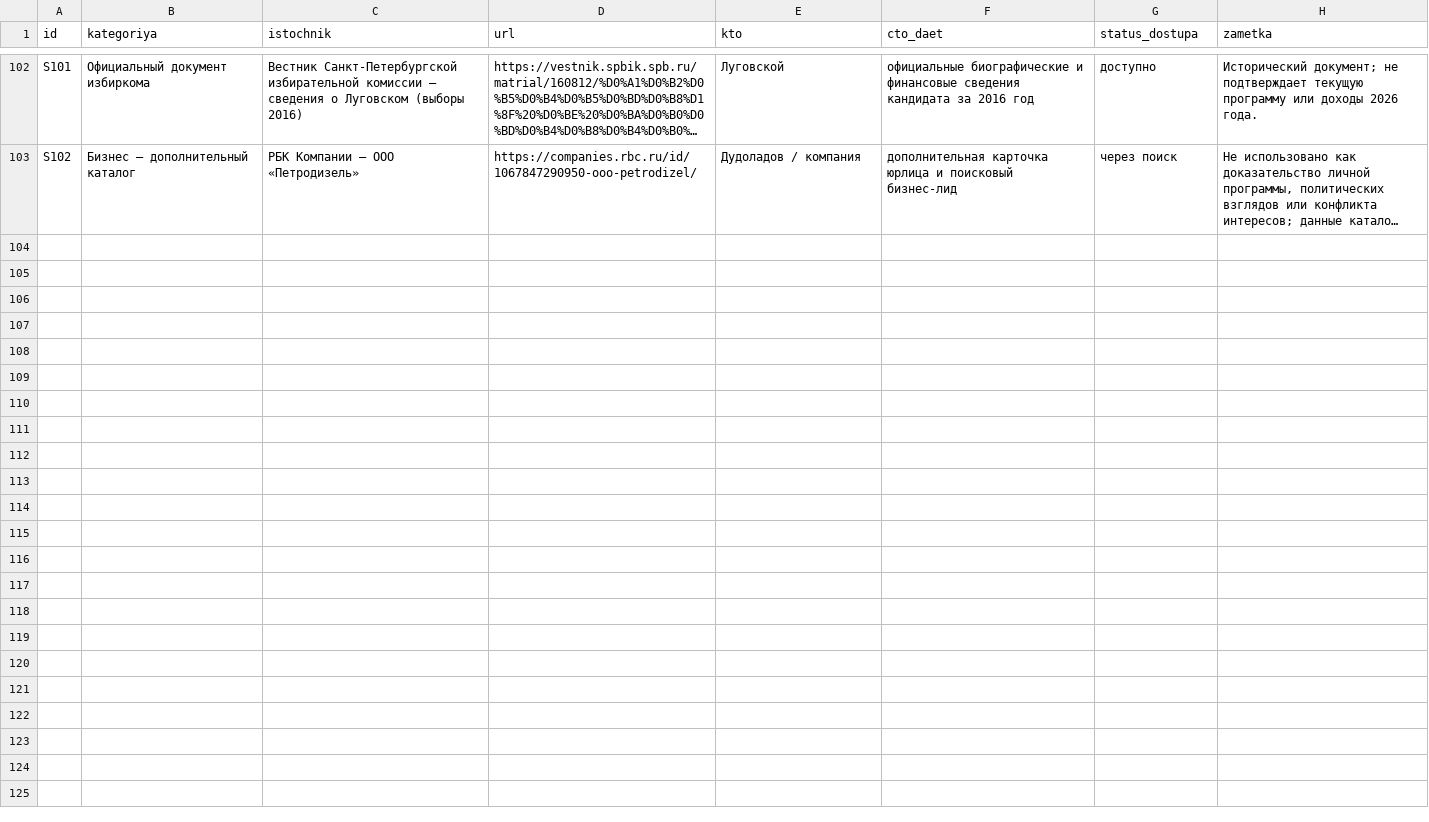
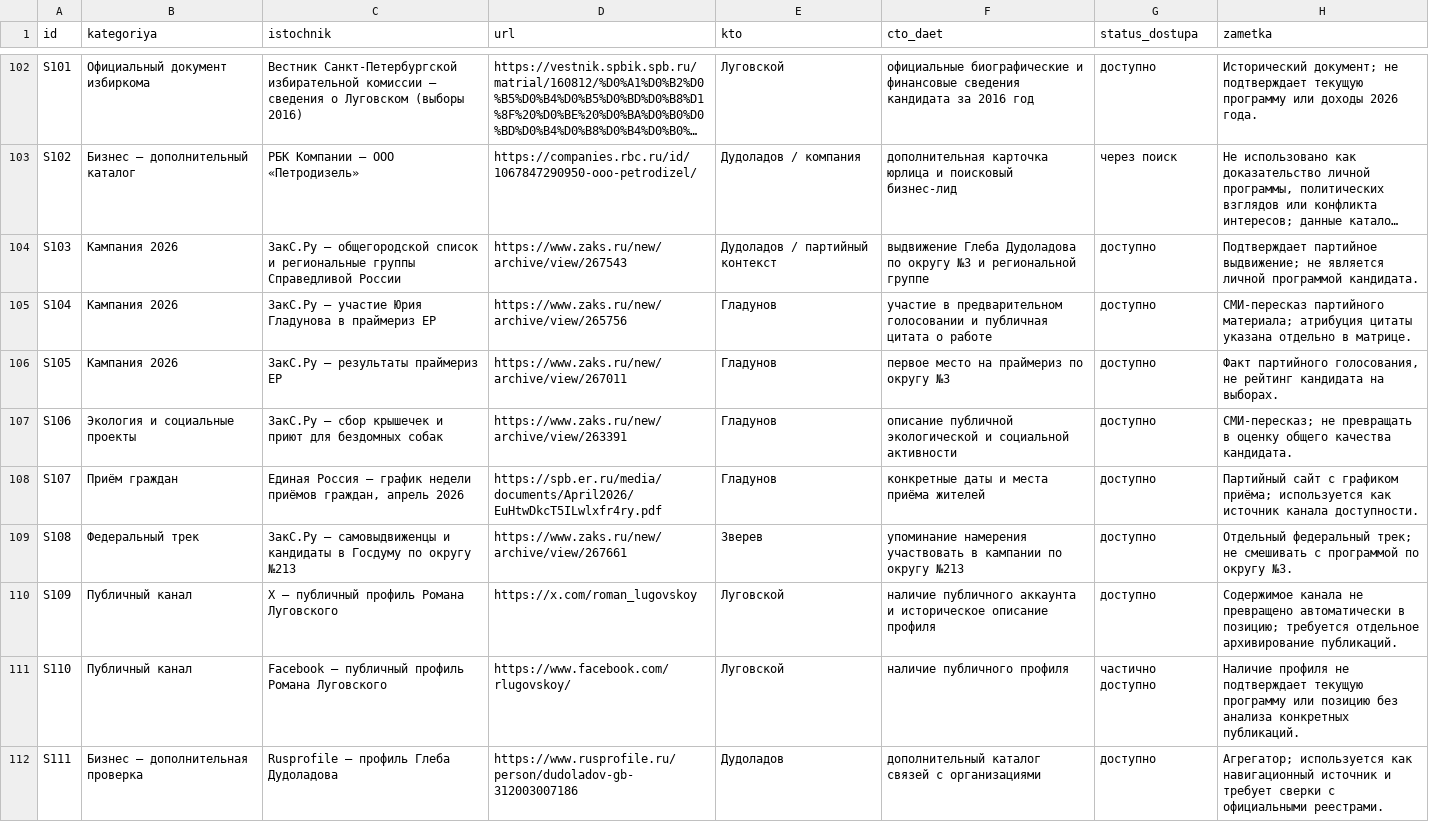
Before and after one commit to ppspb/kandidati, a CSV file: data/sources_catalog.csv, drawn as a sheet; only a part is shown, gaps mark what is left out; long unchanged cells end in …; the diff names each change by its address in the sheet, - before the commit and + after, or states it on an @@ line.

```diff
--- a/data/sources_catalog.csv
+++ b/data/sources_catalog.csv
+row 104: S103 | Кампания 2026 | ЗакС.Ру — общегородской список и региональные группы Справедливой России | https://www.zaks.ru/new/archive/view/267543 | Дудоладов / партийный контекст | выдвижение Глеба Дудоладова по округу №3 и региональной группе | доступно | Подтверждает партийное выдвижение; не является личной программой кандидата.
+row 105: S104 | Кампания 2026 | ЗакС.Ру — участие Юрия Гладунова в праймериз ЕР | https://www.zaks.ru/new/archive/view/265756 | Гладунов | участие в предварительном голосовании и публичная цитата о работе | доступно | СМИ-пересказ партийного материала; атрибуция цитаты указана отдельно в матрице.
+row 106: S105 | Кампания 2026 | ЗакС.Ру — результаты праймериз ЕР | https://www.zaks.ru/new/archive/view/267011 | Гладунов | первое место на праймериз по округу №3 | доступно | Факт партийного голосования, не рейтинг кандидата на выборах.
+row 107: S106 | Экология и социальные проекты | ЗакС.Ру — сбор крышечек и приют для бездомных собак | https://www.zaks.ru/new/archive/view/263391 | Гладунов | описание публичной экологической и социальной активности | доступно | СМИ-пересказ; не превращать в оценку общего качества кандидата.
+row 108: S107 | Приём граждан | Единая Россия — график недели приёмов граждан, апрель 2026 | https://spb.er.ru/media/documents/April2026/EuHtwDkcT5ILwlxfr4ry.pdf | Гладунов | конкретные даты и места приёма жителей | доступно | Партийный сайт с графиком приёма; используется как источник канала доступности.
+row 109: S108 | Федеральный трек | ЗакС.Ру — самовыдвиженцы и кандидаты в Госдуму по округу №213 | https://www.zaks.ru/new/archive/view/267661 | Зверев | упоминание намерения участвовать в кампании по округу №213 | доступно | Отдельный федеральный трек; не смешивать с программой по округу №3.
+row 110: S109 | Публичный канал | X — публичный профиль Романа Луговского | https://x.com/roman_lugovskoy | Луговской | наличие публичного аккаунта и историческое описание профиля | доступно | Содержимое канала не превращено автоматически в позицию; требуется отдельное архивирование публикаций.
+row 111: S110 | Публичный канал | Facebook — публичный профиль Романа Луговского | https://www.facebook.com/rlugovskoy/ | Луговской | наличие публичного профиля | частично доступно | Наличие профиля не подтверждает текущую программу или позицию без анализа конкретных публикаций.
+row 112: S111 | Бизнес — дополнительная проверка | Rusprofile — профиль Глеба Дудоладова | https://www.rusprofile.ru/person/dudoladov-gb-312003007186 | Дудоладов | дополнительный каталог связей с организациями | доступно | Агрегатор; используется как навигационный источник и требует сверки с официальными реестрами.
```
Also changed, not shown: 6 other files.
